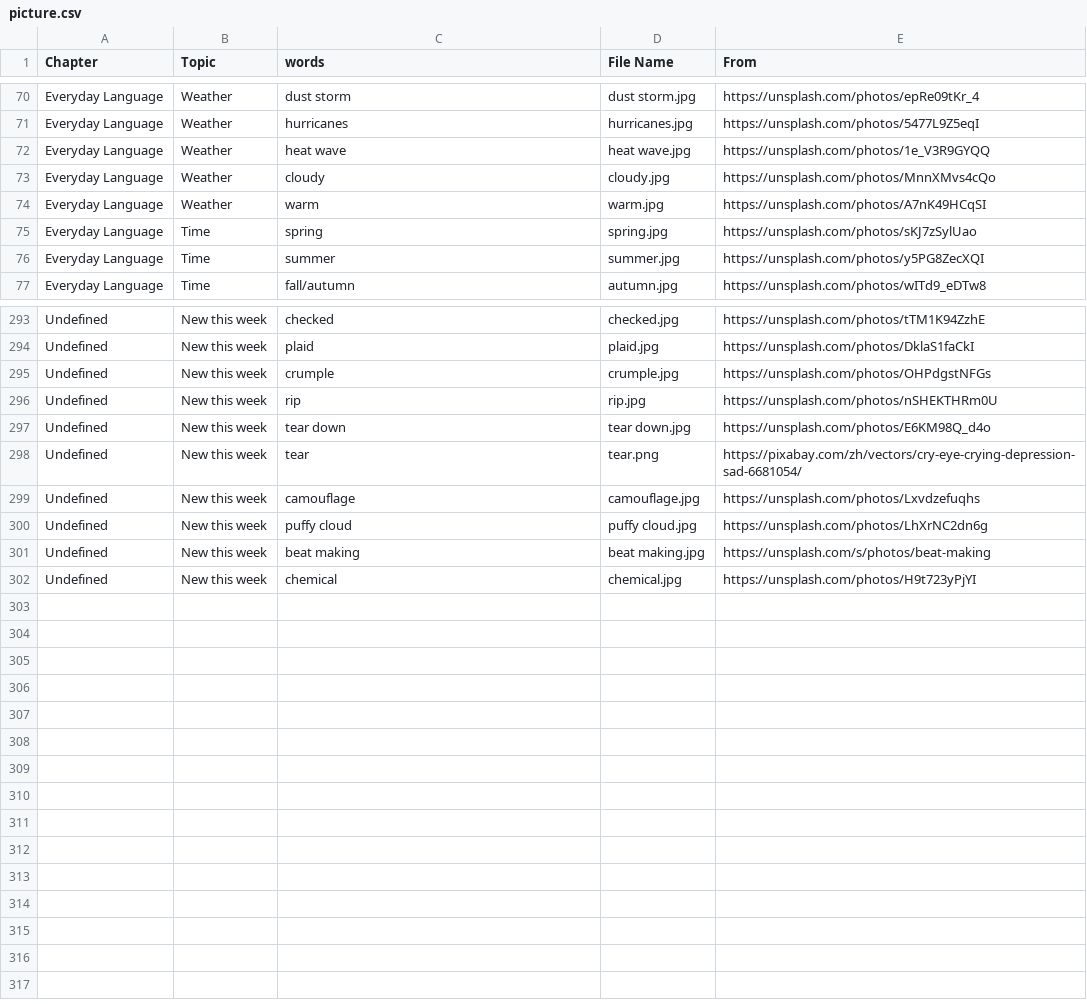
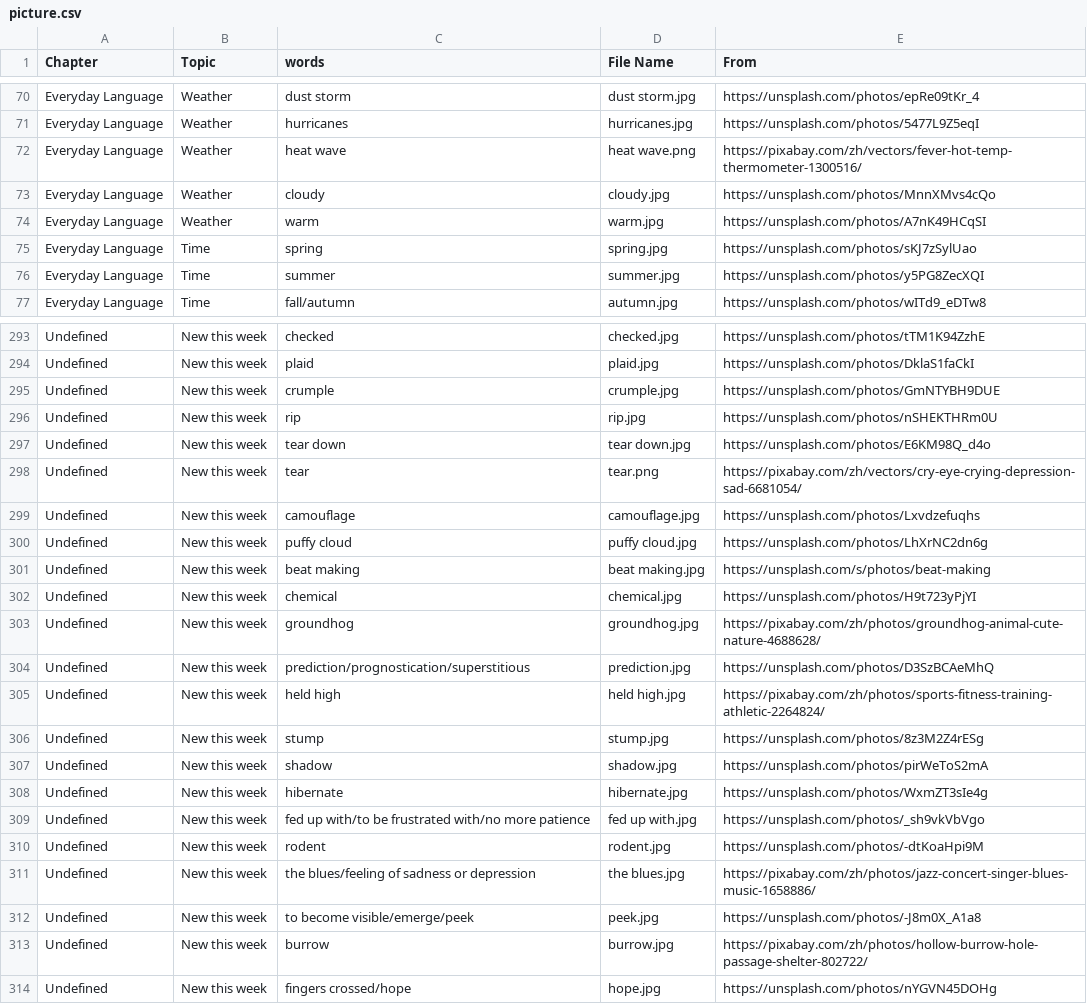
Before and after one commit to HDCodePractice/EnglishHelper, a CSV file: res/picture.csv, drawn as a sheet; only a part is shown, gaps mark what is left out.

```diff
--- a/res/picture.csv
+++ b/res/picture.csv
@@ -71,3 +71,3 @@ Everyday Language,Weather,dust storm,dust storm.jpg,https://unsplash.com/photos/
 Everyday Language,Weather,hurricanes,hurricanes.jpg,https://unsplash.com/photos/5477L9Z5eqI
-Everyday Language,Weather,heat wave,heat wave.jpg,https://unsplash.com/photos/1e_V3R9GYQQ
+Everyday Language,Weather,heat wave,heat wave.png,https://pixabay.com/zh/vectors/fever-hot-temp-thermometer-1300516/
 Everyday Language,Weather,cloudy,cloudy.jpg,https://unsplash.com/photos/MnnXMvs4cQo
@@ -294,3 +294,3 @@ Undefined,New this week,checked,checked.jpg,https://unsplash.com/photos/tTM1K94Z
 Undefined,New this week,plaid,plaid.jpg,https://unsplash.com/photos/DklaS1faCkI
-Undefined,New this week,crumple,crumple.jpg,https://unsplash.com/photos/OHPdgstNFGs
+Undefined,New this week,crumple,crumple.jpg,https://unsplash.com/photos/GmNTYBH9DUE
 Undefined,New this week,rip,rip.jpg,https://unsplash.com/photos/nSHEKTHRm0U
@@ -302 +302,13 @@ Undefined,New this week,beat making,beat making.jpg,https://unsplash.com/s/photo
 Undefined,New this week,chemical,chemical.jpg,https://unsplash.com/photos/H9t723yPjYI
+Undefined,New this week,groundhog,groundhog.jpg,https://pixabay.com/zh/photos/groundhog-animal-cute-nature-4688628/
+Undefined,New this week,prediction/prognostication/superstitious,prediction.jpg,https://unsplash.com/photos/D3SzBCAeMhQ
+Undefined,New this week,held high,held high.jpg,https://pixabay.com/zh/photos/sports-fitness-training-athletic-2264824/
+Undefined,New this week,stump,stump.jpg,https://unsplash.com/photos/8z3M2Z4rESg
+Undefined,New this week,shadow,shadow.jpg,https://unsplash.com/photos/pirWeToS2mA
+Undefined,New this week,hibernate,hibernate.jpg,https://unsplash.com/photos/WxmZT3sIe4g
+Undefined,New this week,fed up with/to be frustrated with/no more patience,fed up with.jpg,https://unsplash.com/photos/_sh9vkVbVgo
+Undefined,New this week,rodent,rodent.jpg,https://unsplash.com/photos/-dtKoaHpi9M
+Undefined,New this week,the blues/feeling of sadness or depression,the blues.jpg,https://pixabay.com/zh/photos/jazz-concert-singer-blues-music-1658886/
+Undefined,New this week,to become visible/emerge/peek,peek.jpg,https://unsplash.com/photos/-J8m0X_A1a8
+Undefined,New this week,burrow,burrow.jpg,https://pixabay.com/zh/photos/hollow-burrow-hole-passage-shelter-802722/
+Undefined,New this week,fingers crossed/hope,hope.jpg,https://unsplash.com/photos/nYGVN45DOHg
```
Also changed, not shown: 14 other files.
